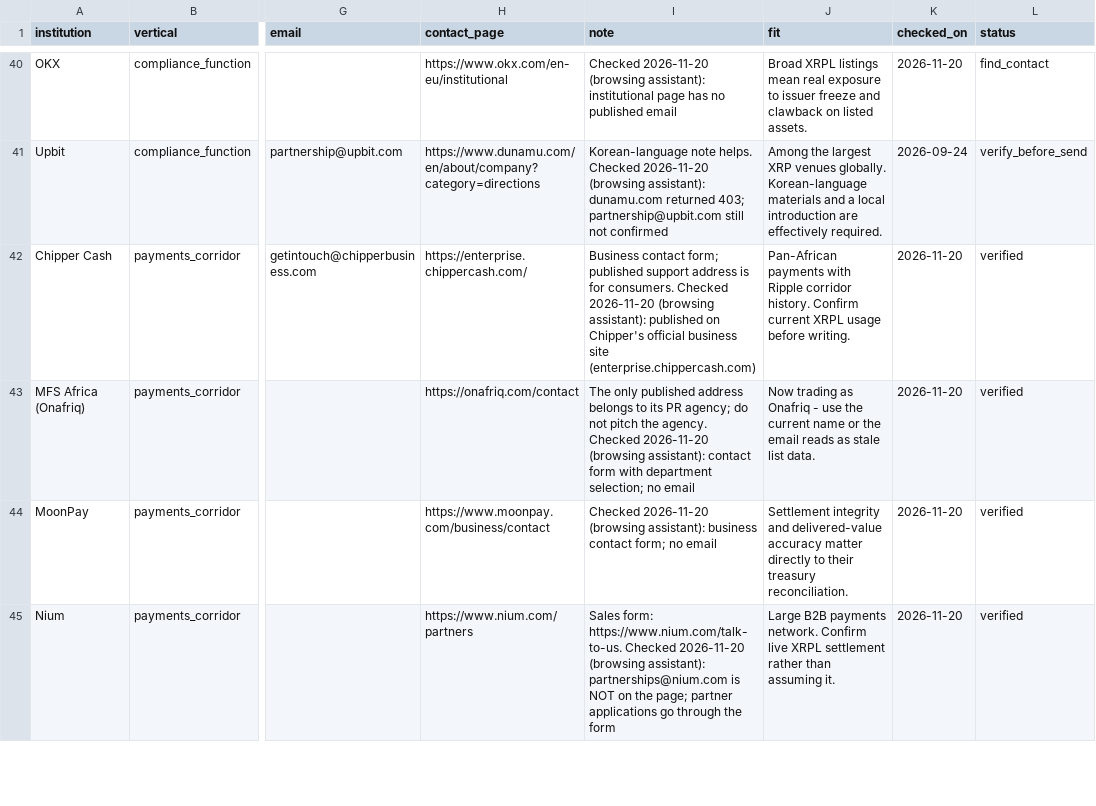
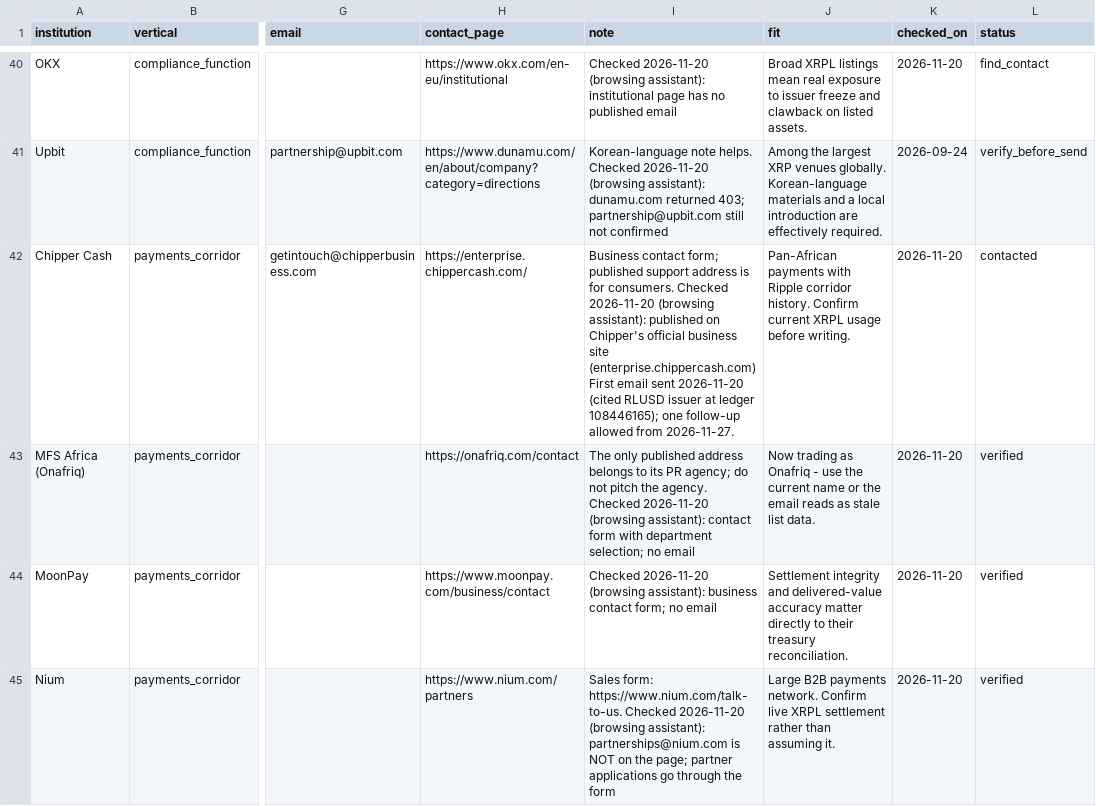
Before and after one commit to Ignosha/noshashi, a CSV file: outreach/contacts.csv, drawn as a sheet; only a part is shown, gaps mark what is left out; the diff covers the shown part only; the diff names each change by its address in the sheet, - before the commit and + after, or states it on an @@ line.

```diff
--- a/outreach/contacts.csv
+++ b/outreach/contacts.csv
-I42 (note): …site (enterprise.chippercash.com)
+I42 (note): …site (enterprise.chippercash.com) First email sent 2026-11-20 (cited RLUSD issuer at ledger 108446165); one follow-up allowed from 2026-11-27.
-L42 (status): verified
+L42 (status): contacted
```
Also changed, not shown: 4 edited cells elsewhere in this file.
